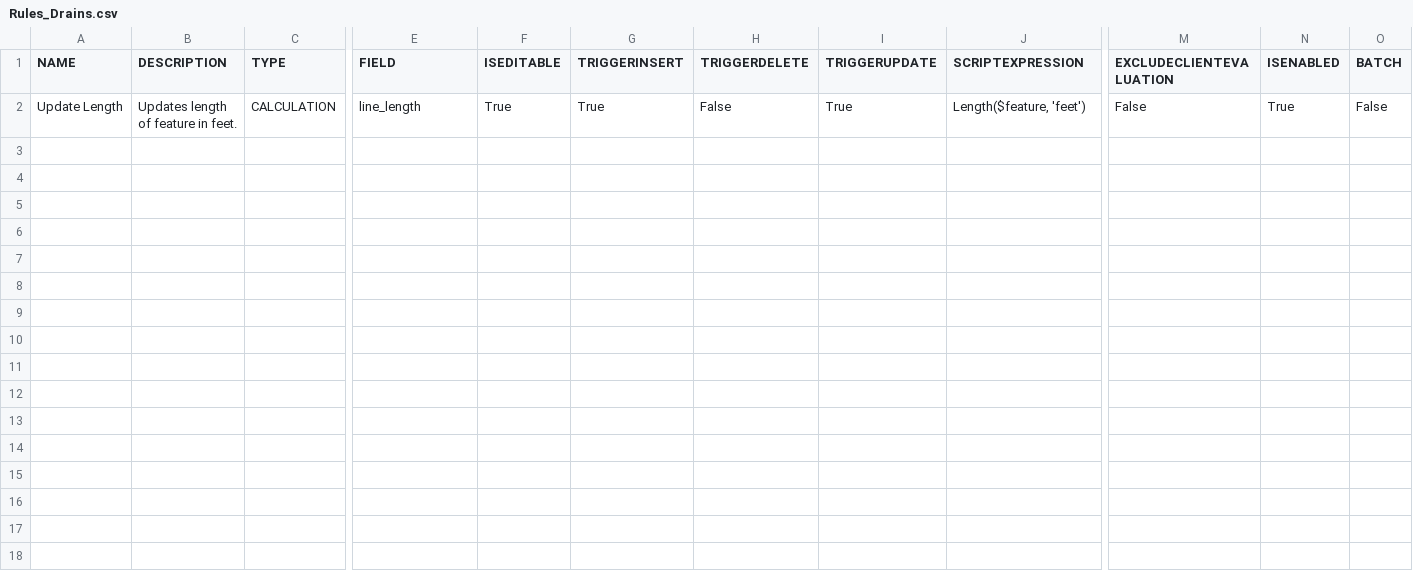
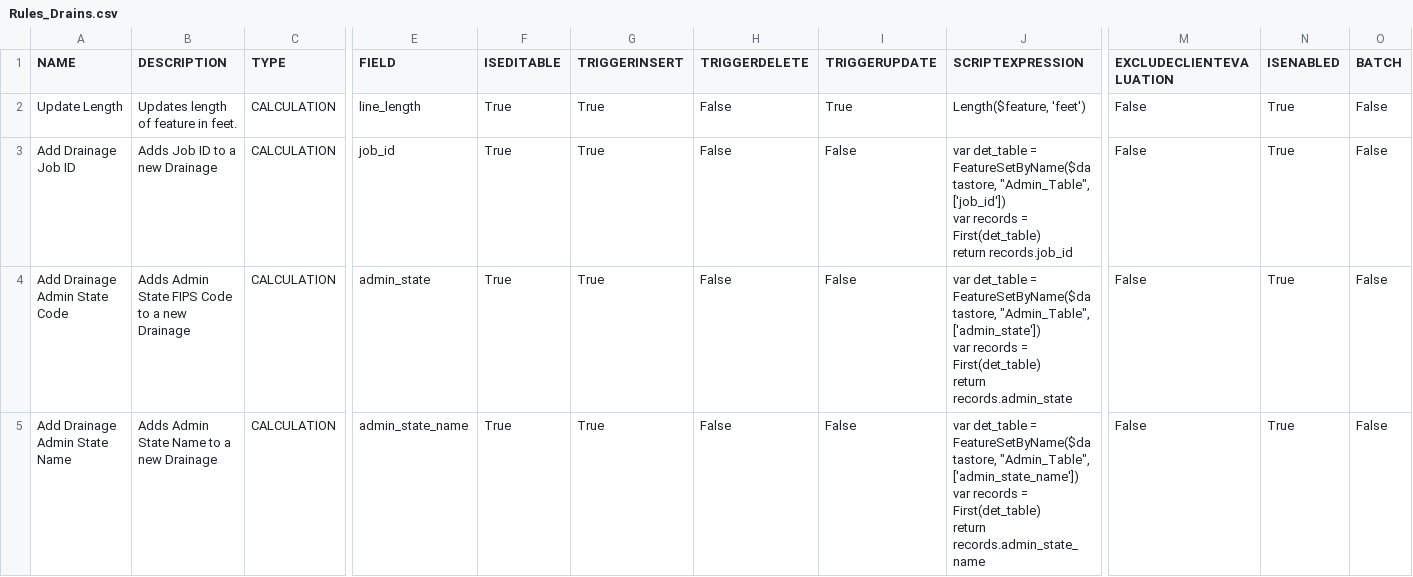
Before and after one commit to USDA-NRCS/Wetland-Tools---ArcGIS-Pro, a CSV file: NRCS_Wetland_Tools_Pro/SUPPORT/Rules_Drains.csv, drawn as a sheet; only a part is shown, gaps mark what is left out; rows hold the shown columns only; ↵ is a line break in a cell; the diff covers the shown part only; the diff names each change by its address in the sheet, - before the commit and + after, or states it on an @@ line.

```diff
--- a/NRCS_Wetland_Tools_Pro/SUPPORT/Rules_Drains.csv
+++ b/NRCS_Wetland_Tools_Pro/SUPPORT/Rules_Drains.csv
+row 3: Add Drainage Job ID | Adds Job ID to a new Drainage | CALCULATION | job_id | True | True | False | False | var det_table = FeatureSetByName($datastore, "Admin_Table", ['job_id']) ↵ var records = First(det_table) ↵ return records.job_id | False | True | False
+row 4: Add Drainage Admin State Code | Adds Admin State FIPS Code to a new Drainage | CALCULATION | admin_state | True | True | False | False | var det_table = FeatureSetByName($datastore, "Admin_Table", ['admin_state']) ↵ var records = First(det_table) ↵ return records.admin_state | False | True | False
+row 5: Add Drainage Admin State Name | Adds Admin State Name to a new Drainage | CALCULATION | admin_state_name | True | True | False | False | var det_table = FeatureSetByName($datastore, "Admin_Table", ['admin_state_name']) ↵ var records = First(det_table) ↵ return records.admin_state_name | False | True | False
```
Also changed, not shown: 8 added rows elsewhere in this file, NRCS_Wetland_Tools_Pro/SUPPORT/Rules_SU.csv, 11 other files.
